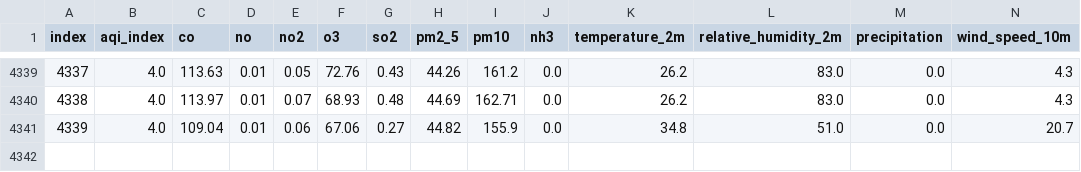
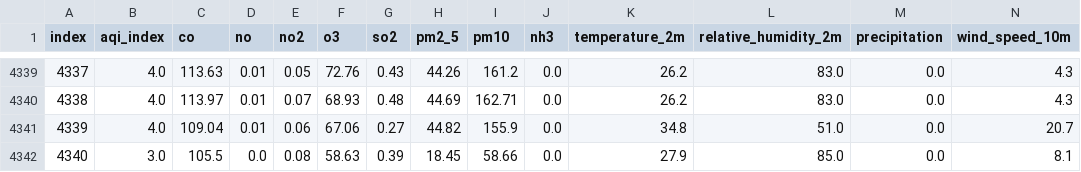
Before and after one commit to AbdullahIqbal26904/10pearls_internship, a CSV file: cleaned_aqi_weather_dataset.csv, drawn as a sheet; only a part is shown, gaps mark what is left out; rows hold the shown columns only; the diff names each change by its address in the sheet, - before the commit and + after, or states it on an @@ line.

```diff
--- a/cleaned_aqi_weather_dataset.csv
+++ b/cleaned_aqi_weather_dataset.csv
+row 4342: 4340 | 3.0 | 105.5 | 0.0 | 0.08 | 58.63 | 0.39 | 18.45 | 58.66 | 0.0 | 27.9 | 85.0 | 0.0 | 8.1
```
Also changed, not shown: aqi_weather_data.csv, 5 other files.
